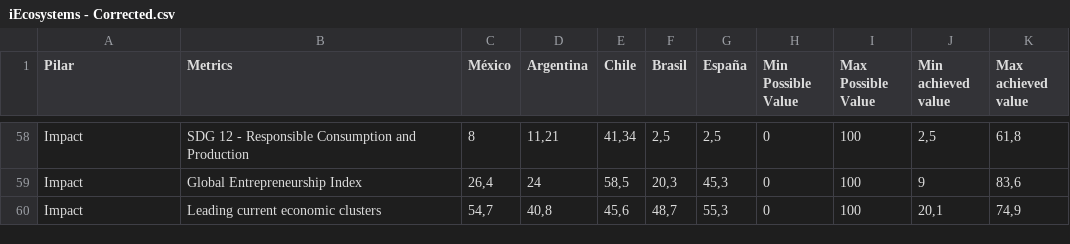
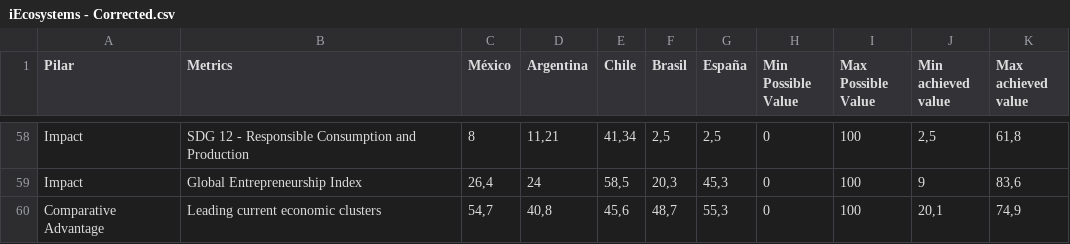
Before and after one commit to NunezKant/iGEDS, a CSV file: iEcosystems - Corrected.csv, drawn as a sheet; only a part is shown, gaps mark what is left out.

Commit message:
Add files via upload

```diff
--- a/iEcosystems - Corrected.csv
+++ b/iEcosystems - Corrected.csv
@@ -59,2 +59,2 @@ Impact,SDG 12 - Responsible Consumption and Production,8,"11,21","41,34","2,5","
 Impact,Global Entrepreneurship Index,"26,4",24,"58,5","20,3","45,3",0,100,9,"83,6"
-Impact,Leading current economic clusters,"54,7","40,8","45,6","48,7","55,3",0,100,"20,1","74,9"
+Comparative Advantage,Leading current economic clusters,"54,7","40,8","45,6","48,7","55,3",0,100,"20,1","74,9"
```
